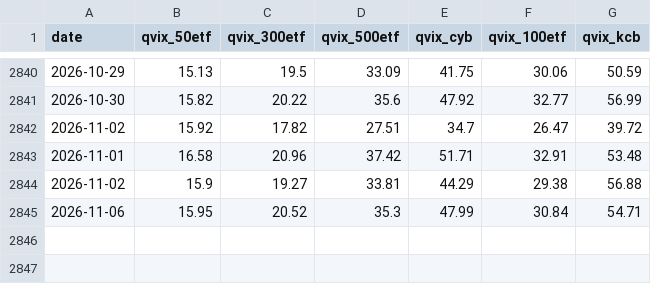
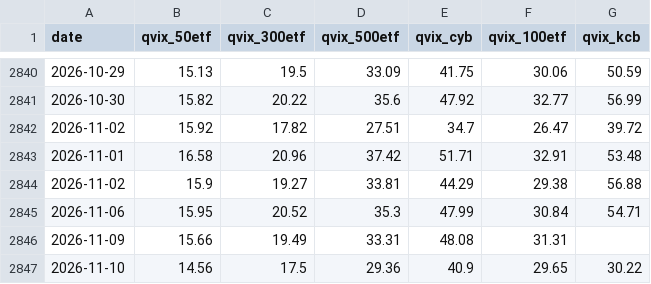
Before and after one commit to fatduck007/a-share-vix, a CSV file: data/qvix_history.csv, drawn as a sheet; only a part is shown, gaps mark what is left out.

```diff
--- a/data/qvix_history.csv
+++ b/data/qvix_history.csv
@@ -2845 +2845,3 @@ date,qvix_50etf,qvix_300etf,qvix_500etf,qvix_cyb,qvix_100etf,qvix_kcb
 2026-11-06,15.95,20.52,35.3,47.99,30.84,54.71
+2026-11-09,15.66,19.49,33.31,48.08,31.31,
+2026-11-10,14.56,17.5,29.36,40.9,29.65,30.22
```
Also changed, not shown: data/a_share_vix.csv, data/chains/20261110_io2611.csv, 4 other files.
